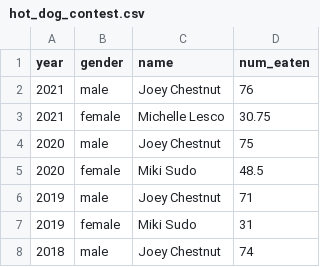
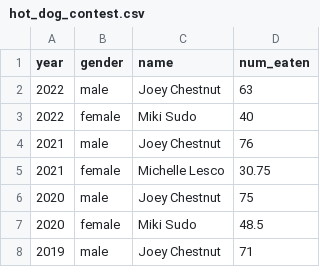
Before and after one commit to stevenbedrick/data-vis-labs-2025, a CSV file: data/hot_dog_contest.csv, drawn as a sheet; only a part is shown; the shorter side is filled out with more unchanged rows; the diff names each change by its address in the sheet, - before the commit and + after, or states it on an @@ line.

```diff
--- a/data/hot_dog_contest.csv
+++ b/data/hot_dog_contest.csv
+row 2: 2022 | male | Joey Chestnut | 63
+row 3: 2022 | female | Miki Sudo | 40
```
Also changed, not shown: data/hot_dog_contest_with_affiliation.csv, 26 other files.
